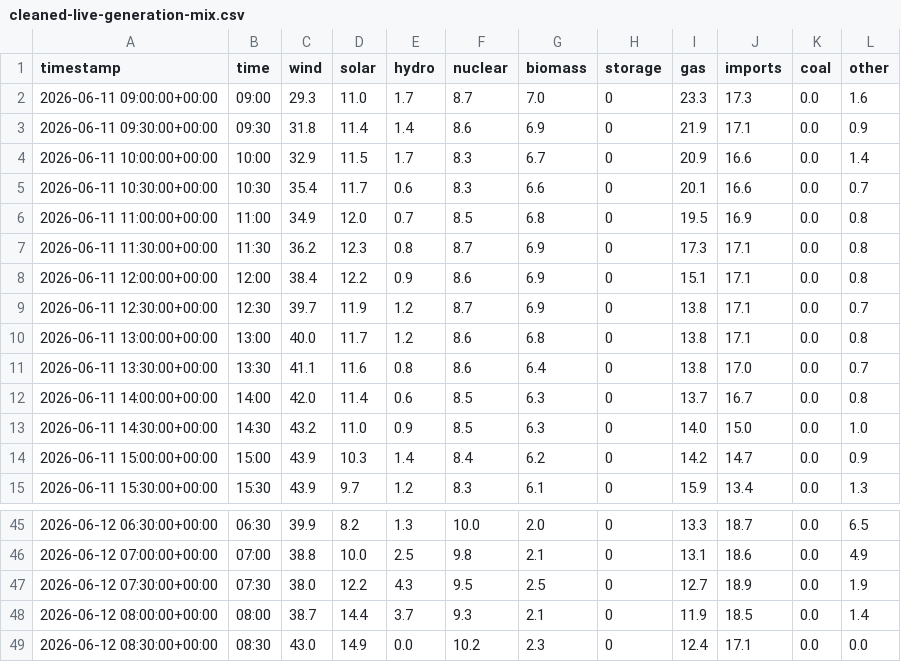
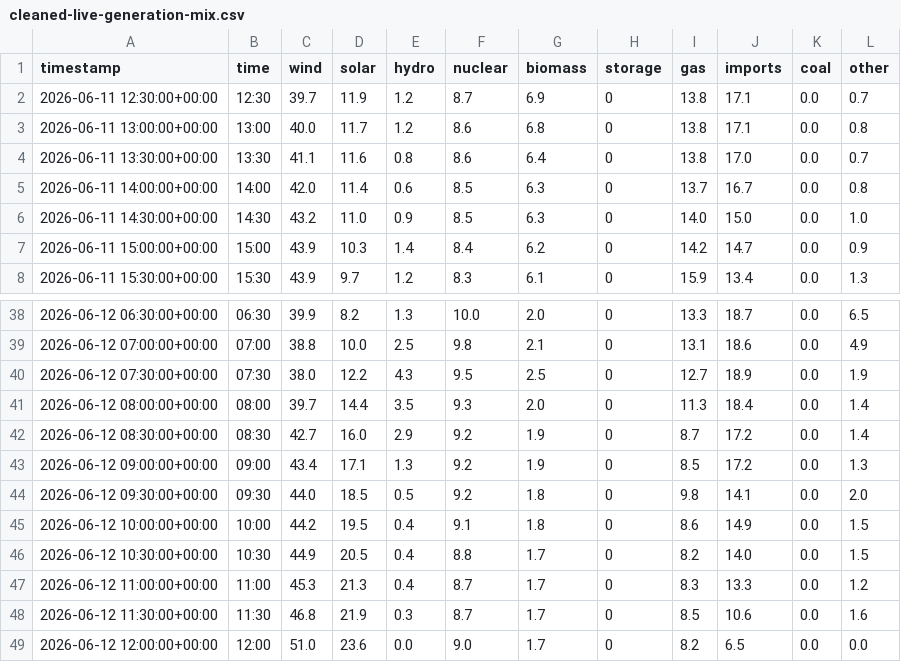
Before and after one commit to olliebranston/the-new-current-site, a CSV file: data/cleaned-live-generation-mix.csv, drawn as a sheet; only a part is shown, gaps mark what is left out.

```diff
--- a/data/cleaned-live-generation-mix.csv
+++ b/data/cleaned-live-generation-mix.csv
@@ -1,9 +1,2 @@
 timestamp,time,wind,solar,hydro,nuclear,biomass,storage,gas,imports,coal,other
-2026-06-11 09:00:00+00:00,09:00,29.3,11.0,1.7,8.7,7.0,0,23.3,17.3,0.0,1.6
-2026-06-11 09:30:00+00:00,09:30,31.8,11.4,1.4,8.6,6.9,0,21.9,17.1,0.0,0.9
-2026-06-11 10:00:00+00:00,10:00,32.9,11.5,1.7,8.3,6.7,0,20.9,16.6,0.0,1.4
-2026-06-11 10:30:00+00:00,10:30,35.4,11.7,0.6,8.3,6.6,0,20.1,16.6,0.0,0.7
-2026-06-11 11:00:00+00:00,11:00,34.9,12.0,0.7,8.5,6.8,0,19.5,16.9,0.0,0.8
-2026-06-11 11:30:00+00:00,11:30,36.2,12.3,0.8,8.7,6.9,0,17.3,17.1,0.0,0.8
-2026-06-11 12:00:00+00:00,12:00,38.4,12.2,0.9,8.6,6.9,0,15.1,17.1,0.0,0.8
 2026-06-11 12:30:00+00:00,12:30,39.7,11.9,1.2,8.7,6.9,0,13.8,17.1,0.0,0.7
@@ -47,3 +40,10 @@ timestamp,time,wind,solar,hydro,nuclear,biomass,storage,gas,imports,coal,other
 2026-06-12 07:30:00+00:00,07:30,38.0,12.2,4.3,9.5,2.5,0,12.7,18.9,0.0,1.9
-2026-06-12 08:00:00+00:00,08:00,38.7,14.4,3.7,9.3,2.1,0,11.9,18.5,0.0,1.4
-2026-06-12 08:30:00+00:00,08:30,43.0,14.9,0.0,10.2,2.3,0,12.4,17.1,0.0,0.0
+2026-06-12 08:00:00+00:00,08:00,39.7,14.4,3.5,9.3,2.0,0,11.3,18.4,0.0,1.4
+2026-06-12 08:30:00+00:00,08:30,42.7,16.0,2.9,9.2,1.9,0,8.7,17.2,0.0,1.4
+2026-06-12 09:00:00+00:00,09:00,43.4,17.1,1.3,9.2,1.9,0,8.5,17.2,0.0,1.3
+2026-06-12 09:30:00+00:00,09:30,44.0,18.5,0.5,9.2,1.8,0,9.8,14.1,0.0,2.0
+2026-06-12 10:00:00+00:00,10:00,44.2,19.5,0.4,9.1,1.8,0,8.6,14.9,0.0,1.5
+2026-06-12 10:30:00+00:00,10:30,44.9,20.5,0.4,8.8,1.7,0,8.2,14.0,0.0,1.5
+2026-06-12 11:00:00+00:00,11:00,45.3,21.3,0.4,8.7,1.7,0,8.3,13.3,0.0,1.2
+2026-06-12 11:30:00+00:00,11:30,46.8,21.9,0.3,8.7,1.7,0,8.5,10.6,0.0,1.6
+2026-06-12 12:00:00+00:00,12:00,51.0,23.6,0.0,9.0,1.7,0,8.2,6.5,0.0,0.0
```
Also changed, not shown: data/cleaned-live-carbon-intensity.csv, data/cleaned-live-power-price.csv, 8 other files.
